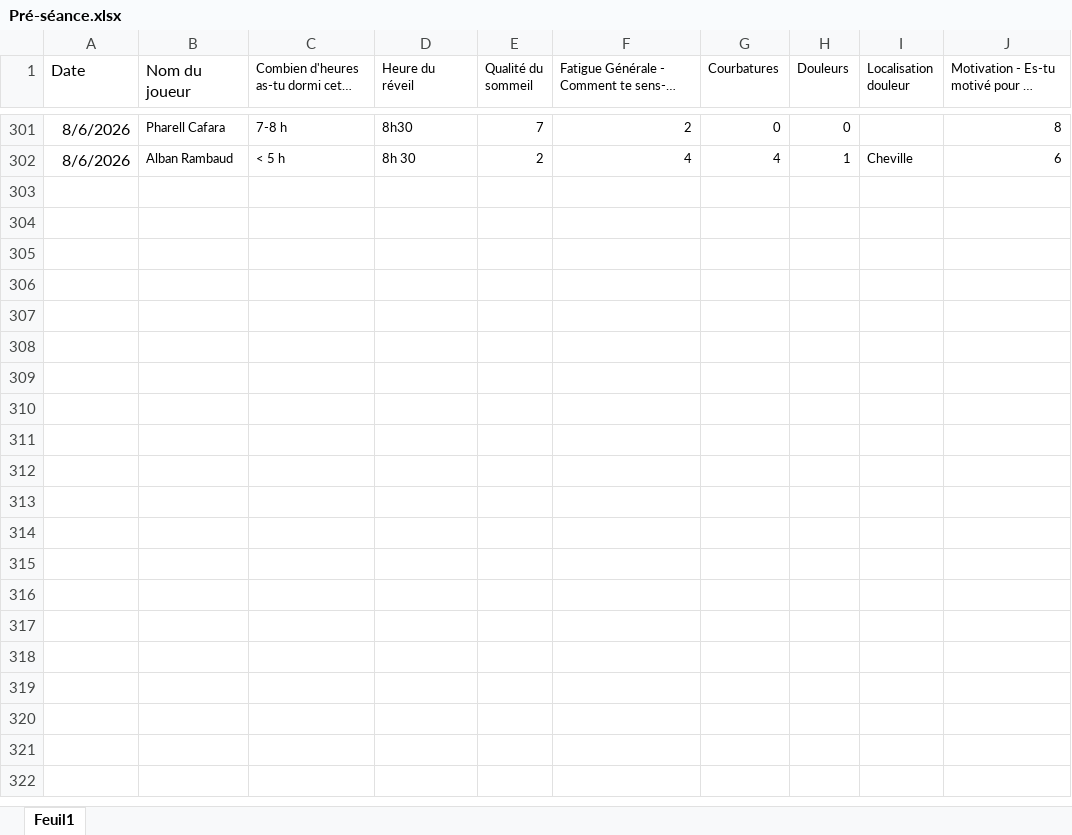
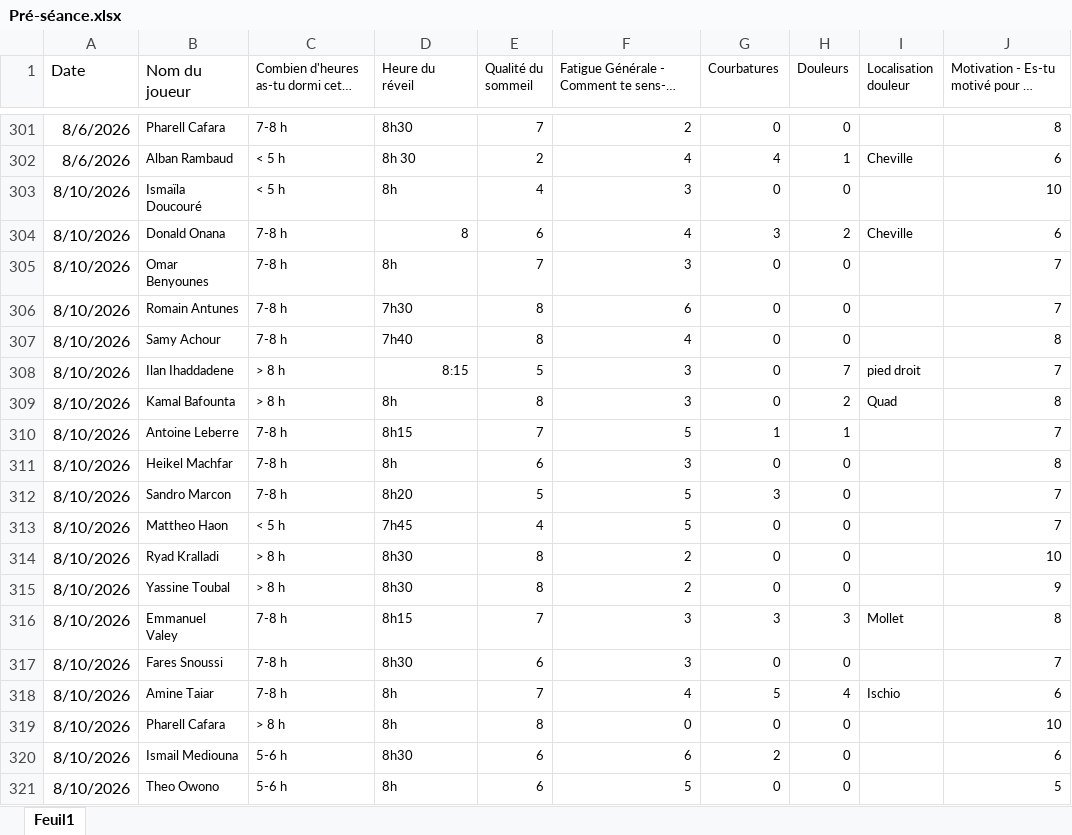
Before and after one commit to Chris15100/lld-app, an Excel workbook: data/2026-2027/Pré-séance.xlsx, sheet Feuil1, drawn as a sheet; only a part is shown, gaps mark what is left out; long unchanged cells end in …; values as stored, in another font and other column widths than the file's, no borders; the diff covers the shown part only; the diff names each change by its address in the sheet, - before the commit and + after, or states it on an @@ line.

```diff
--- a/data/2026-2027/Pré-séance.xlsx (sheet Feuil1)
+++ b/data/2026-2027/Pré-séance.xlsx (sheet Feuil1)
+row 303: 8/10/2026 | Ismaïla Doucouré | < 5 h | 8h | 4 | 3 | 0 | 0 |  | 10
+row 304: 8/10/2026 | Donald Onana | 7-8 h | 8 | 6 | 4 | 3 | 2 | Cheville | 6
+row 305: 8/10/2026 | Omar Benyounes | 7-8 h | 8h | 7 | 3 | 0 | 0 |  | 7
+row 306: 8/10/2026 | Romain Antunes | 7-8 h | 7h30 | 8 | 6 | 0 | 0 |  | 7
+row 307: 8/10/2026 | Samy Achour | 7-8 h | 7h40 | 8 | 4 | 0 | 0 |  | 8
+row 308: 8/10/2026 | Ilan Ihaddadene | > 8 h | 8:15 | 5 | 3 | 0 | 7 | pied droit | 7
+row 309: 8/10/2026 | Kamal Bafounta | > 8 h | 8h | 8 | 3 | 0 | 2 | Quad | 8
+row 310: 8/10/2026 | Antoine Leberre | 7-8 h | 8h15 | 7 | 5 | 1 | 1 |  | 7
+row 311: 8/10/2026 | Heikel Machfar | 7-8 h | 8h | 6 | 3 | 0 | 0 |  | 8
+row 312: 8/10/2026 | Sandro Marcon | 7-8 h | 8h20 | 5 | 5 | 3 | 0 |  | 7
+row 313: 8/10/2026 | Mattheo Haon | < 5 h | 7h45 | 4 | 5 | 0 | 0 |  | 7
+row 314: 8/10/2026 | Ryad Kralladi | > 8 h | 8h30 | 8 | 2 | 0 | 0 |  | 10
+row 315: 8/10/2026 | Yassine Toubal | > 8 h | 8h30 | 8 | 2 | 0 | 0 |  | 9
+row 316: 8/10/2026 | Emmanuel Valey | 7-8 h | 8h15 | 7 | 3 | 3 | 3 | Mollet | 8
+row 317: 8/10/2026 | Fares Snoussi | 7-8 h | 8h30 | 6 | 3 | 0 | 0 |  | 7
+row 318: 8/10/2026 | Amine Taiar | 7-8 h | 8h | 7 | 4 | 5 | 4 | Ischio | 6
+row 319: 8/10/2026 | Pharell Cafara | > 8 h | 8h | 8 | 0 | 0 | 0 |  | 10
+row 320: 8/10/2026 | Ismail Mediouna | 5-6 h | 8h30 | 6 | 6 | 2 | 0 |  | 6
+row 321: 8/10/2026 | Theo Owono | 5-6 h | 8h | 6 | 5 | 0 | 0 |  | 5
```
Also changed, not shown: 19 added rows elsewhere in this sheet, data/2026-2027/DonneesGPSPropres.xlsx, data/2026-2027/Présences.xlsx, 4 other files.
